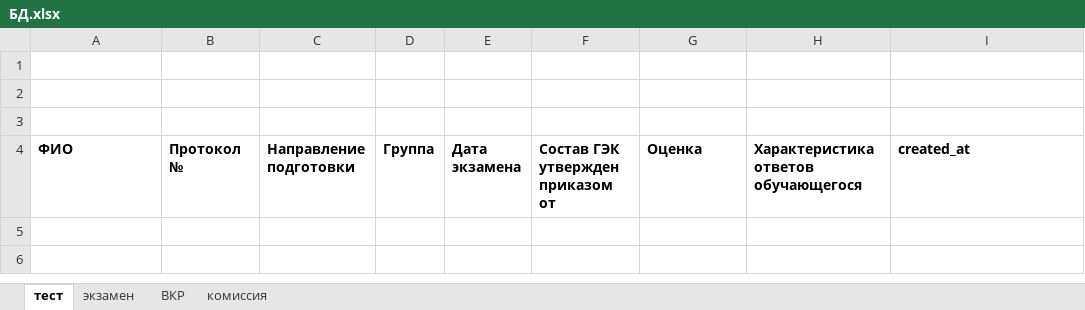
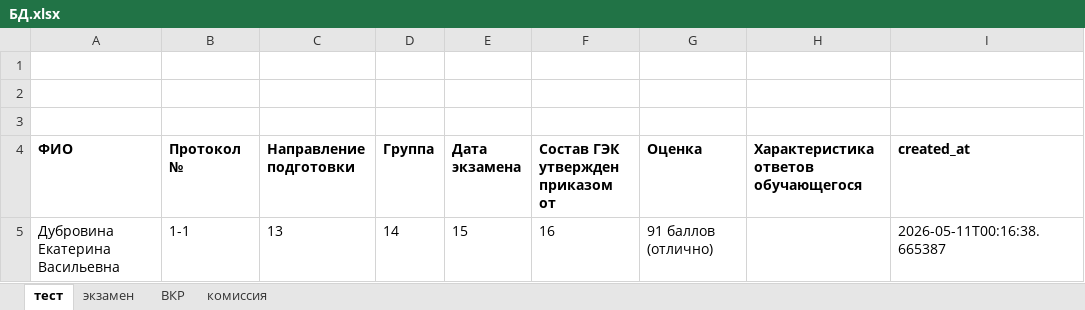
Before and after one commit to Em1l24/Secretary-assistant, an Excel workbook: data/БД.xlsx, sheet тест, drawn as a sheet; values as stored, in another font and other column widths than the file's, no borders; the diff names each change by its address in the sheet, - before the commit and + after, or states it on an @@ line.

```diff
--- a/data/БД.xlsx (sheet тест)
+++ b/data/БД.xlsx (sheet тест)
+row 5: Дубровина Екатерина Васильевна | 1-1 | 13 | 14 | 15 | 16 | 91 баллов (отлично) |  | 2026-05-11T00:16:38.665387
```
Also changed, not shown: sheet комиссия, sheet ВКР, sheet экзамен, 6 other files.
